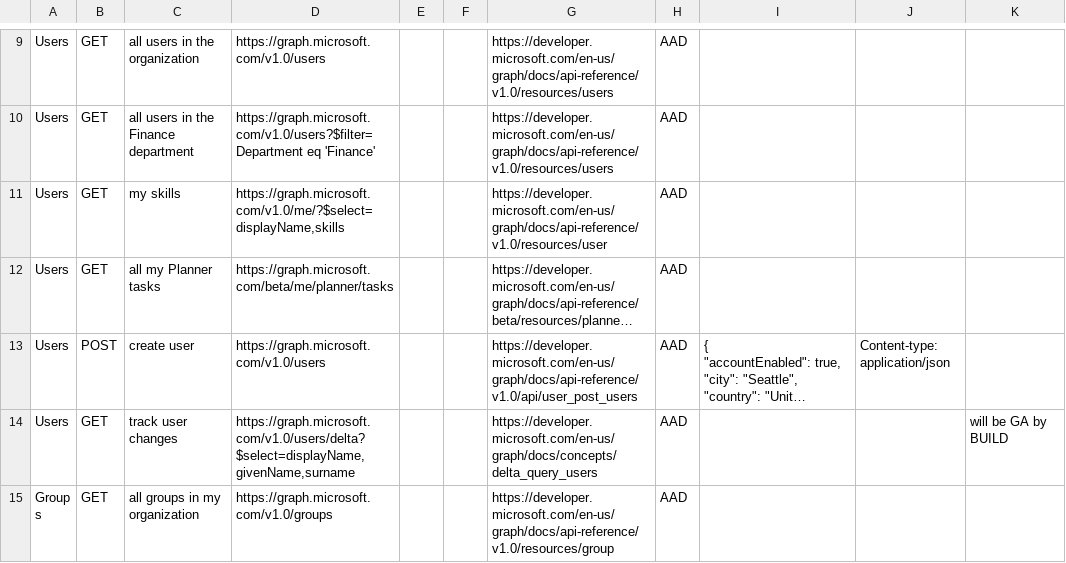
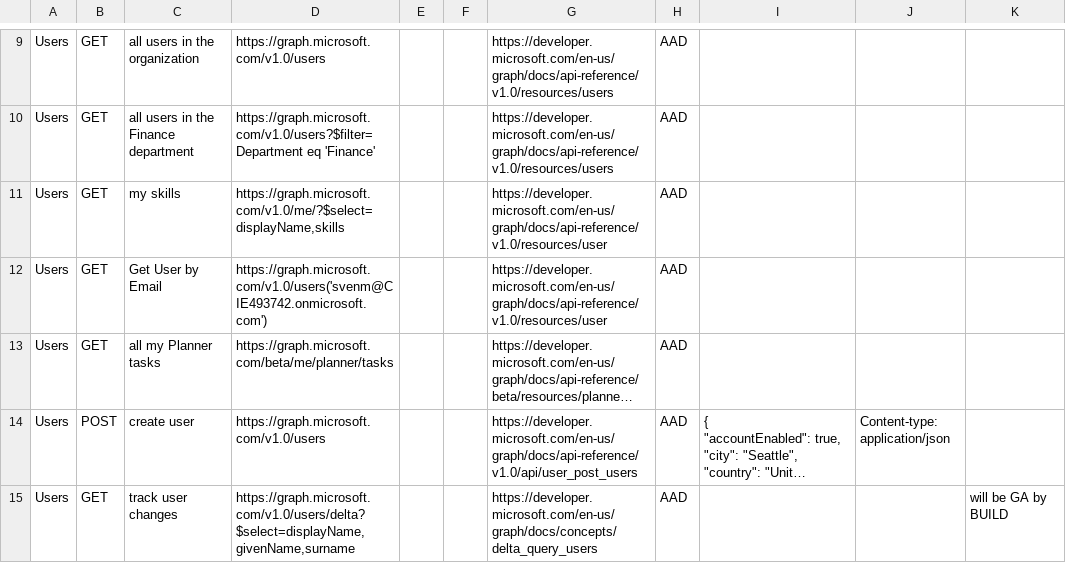
Before and after one commit to microsoftgraph/microsoft-graph-explorer, a CSV file: sample-queries.csv, drawn as a sheet; only a part is shown, gaps mark what is left out; the shorter side is filled out with more unchanged rows; long unchanged cells end in …; the diff names each change by its address in the sheet, - before the commit and + after, or states it on an @@ line.

Commit message:
added getuserbyemail sample query to csv

```diff
--- a/sample-queries.csv
+++ b/sample-queries.csv
+row 12: Users | GET | Get User by Email | https://graph.microsoft.com/v1.0/users('svenm@CIE493742.onmicrosoft.com') |  |  | https://developer.microsoft.com/en-us/graph/docs/api-reference/v1.0/resources/user | AAD
```
